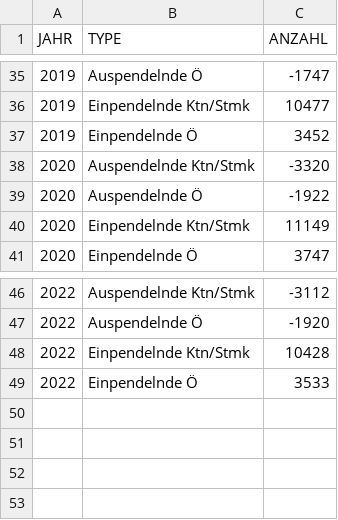
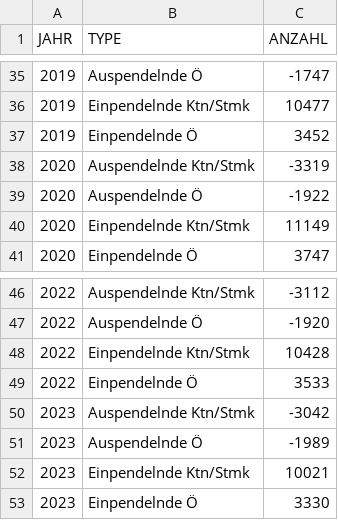
Before and after one commit to Statistik-Kaernten/koralmbahnregion_pub, a CSV file: data/schueler.csv, drawn as a sheet; only a part is shown, gaps mark what is left out.

```diff
--- a/data/schueler.csv
+++ b/data/schueler.csv
@@ -37,3 +37,3 @@ JAHR;TYPE;ANZAHL
 2019;Einpendelnde Ö;3452
-2020;Auspendelnde Ktn/Stmk;-3320
+2020;Auspendelnde Ktn/Stmk;-3319
 2020;Auspendelnde Ö;-1922
@@ -49 +49,5 @@ JAHR;TYPE;ANZAHL
 2022;Einpendelnde Ö;3533
+2023;Auspendelnde Ktn/Stmk;-3042
+2023;Auspendelnde Ö;-1989
+2023;Einpendelnde Ktn/Stmk;10021
+2023;Einpendelnde Ö;3330
```
Also changed, not shown: data/arbeitsstaetten.csv, data/erwerbstaetige.csv, 6 other files.
